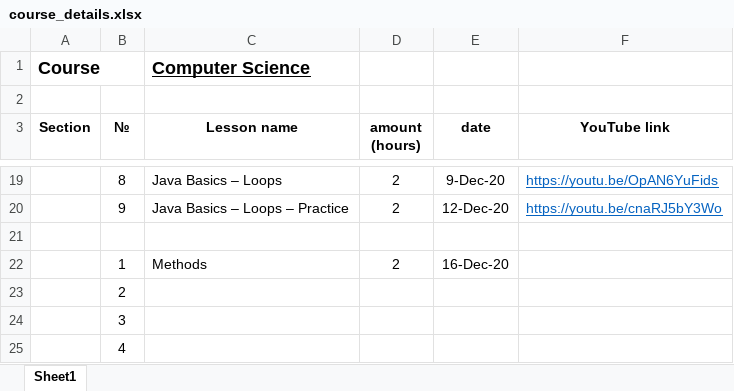
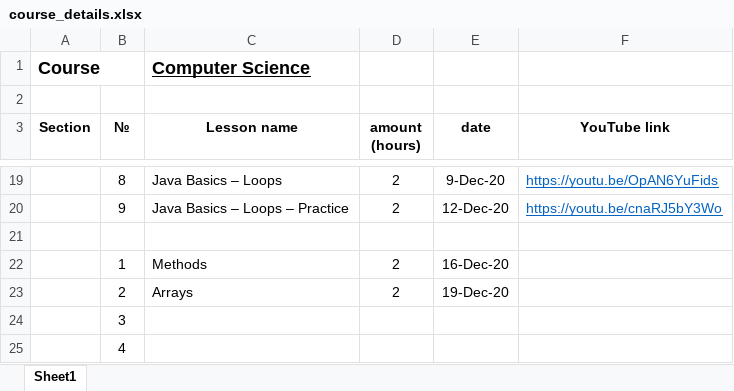
Before and after one commit to elvint14/java-course-2-classes, an Excel workbook: src/main/java/org/course/_syllabus/course_details.xlsx, sheet Sheet1, drawn as a sheet; only a part is shown, gaps mark what is left out; values as stored, in another font and other column widths than the file's, no borders; removed rows and columns are numbered as before the commit, all else as after; the diff names each change by its address in the sheet, - before the commit and + after, or states it on an @@ line.

Commit message:
lesson 10 video record uploaded into youtube

```diff
--- a/src/main/java/org/course/_syllabus/course_details.xlsx (sheet Sheet1)
+++ b/src/main/java/org/course/_syllabus/course_details.xlsx (sheet Sheet1)
-row 23:  | 2
+row 23:  | 2 | Arrays | 2 | 19-Dec-20
```
